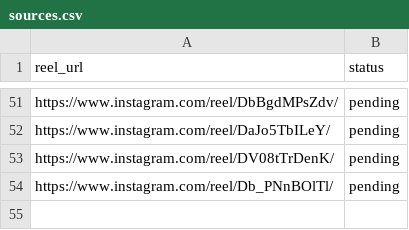
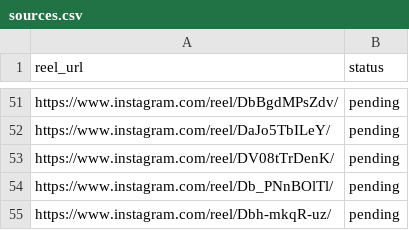
Before and after one commit to rjydly/feedity.tv, a CSV file: sources.csv, drawn as a sheet; only a part is shown, gaps mark what is left out.

Commit message:
Add reel Dbh-mkqR-uz via Telegram [skip ci]

```diff
--- a/sources.csv
+++ b/sources.csv
@@ -54 +54,2 @@ https://www.instagram.com/reel/DV08tTrDenK/,pending
 https://www.instagram.com/reel/Db_PNnBOlTl/,pending
+https://www.instagram.com/reel/Dbh-mkqR-uz/,pending
```
